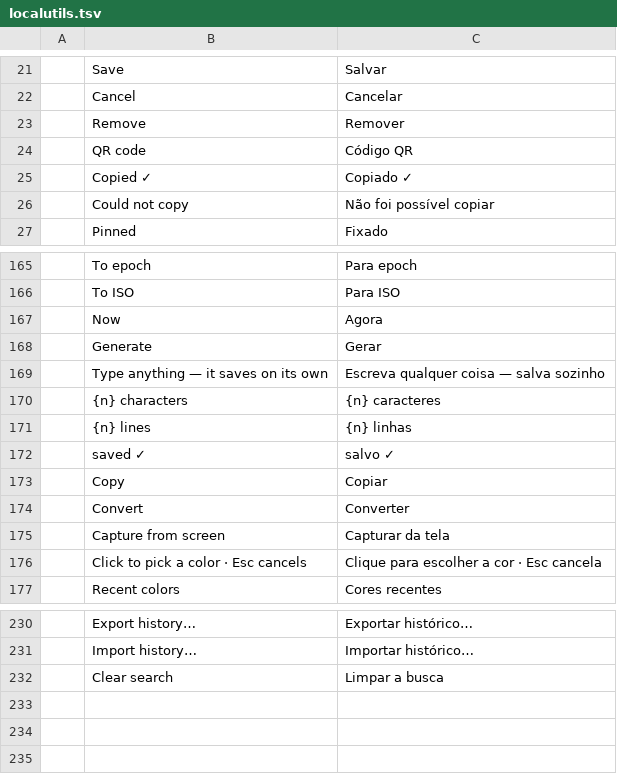
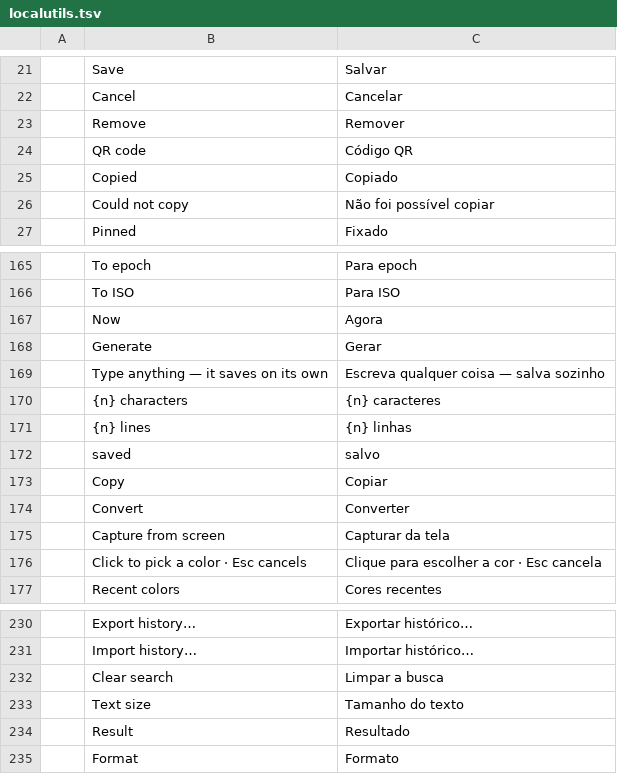
Before and after one commit to Anon5T4R/Local-Utils, a TSV file: i18n/locales/pt-br/localutils.tsv, drawn as a sheet; only a part is shown, gaps mark what is left out.

```diff
--- a/i18n/locales/pt-br/localutils.tsv
+++ b/i18n/locales/pt-br/localutils.tsv
@@ -24,3 +24,3 @@
 	QR code	Código QR
-	Copied ✓	Copiado ✓
+	Copied	Copiado
 	Could not copy	Não foi possível copiar
@@ -171,3 +171,3 @@
 	{n} lines	{n} linhas
-	saved ✓	salvo ✓
+	saved	salvo
 	Copy	Copiar
@@ -232 +232,4 @@
 	Clear search	Limpar a busca
+	Text size	Tamanho do texto
+	Result	Resultado
+	Format	Formato
```
Also changed, not shown: i18n/locales/es/localutils.tsv, 18 other files.
